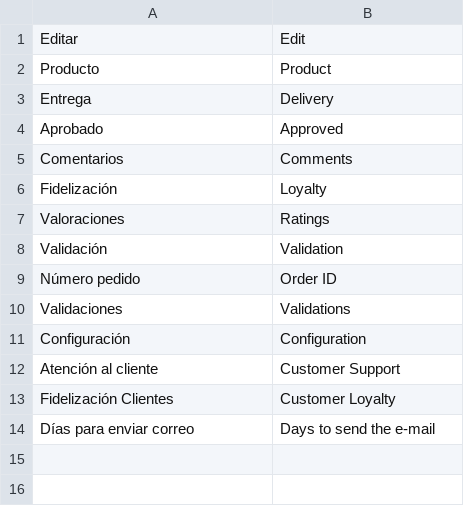
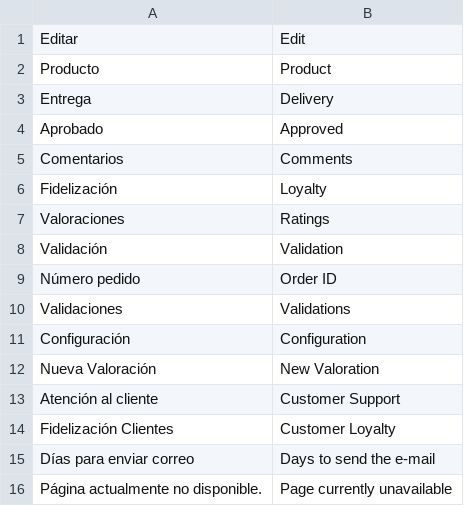
Before and after one commit to alguive/magento-customer-loyalty, a CSV file: i18n/en_US.csv, drawn as a sheet.

Commit message:
Updates & Visualizations - Update translations. - Reviews listing. - Update EmailCron.

```diff
--- a/i18n/en_US.csv
+++ b/i18n/en_US.csv
@@ -11,2 +11,3 @@
 "Configuración","Configuration"
+"Nueva Valoración","New Valoration"
 "Atención al cliente","Customer Support"
@@ -14 +15,2 @@
 "Días para enviar correo","Days to send the e-mail"
+"Página actualmente no disponible.","Page currently unavailable"
```
Also changed, not shown: 12 other files.
